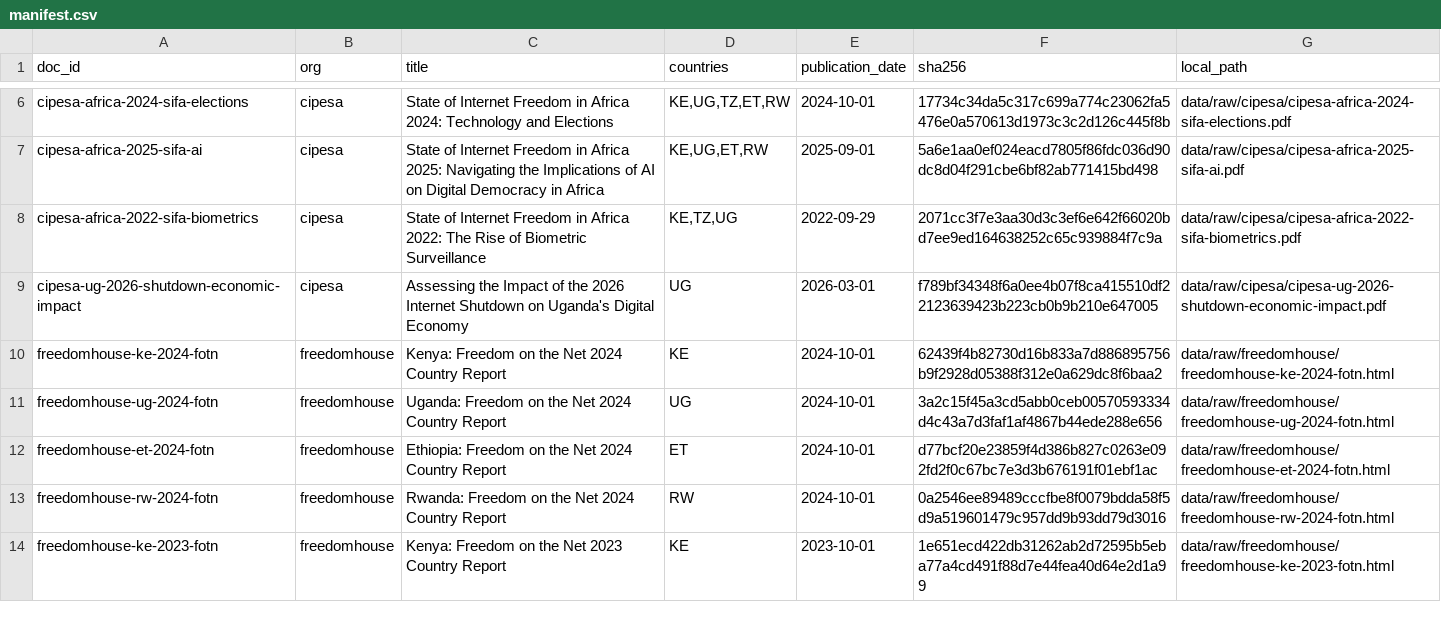
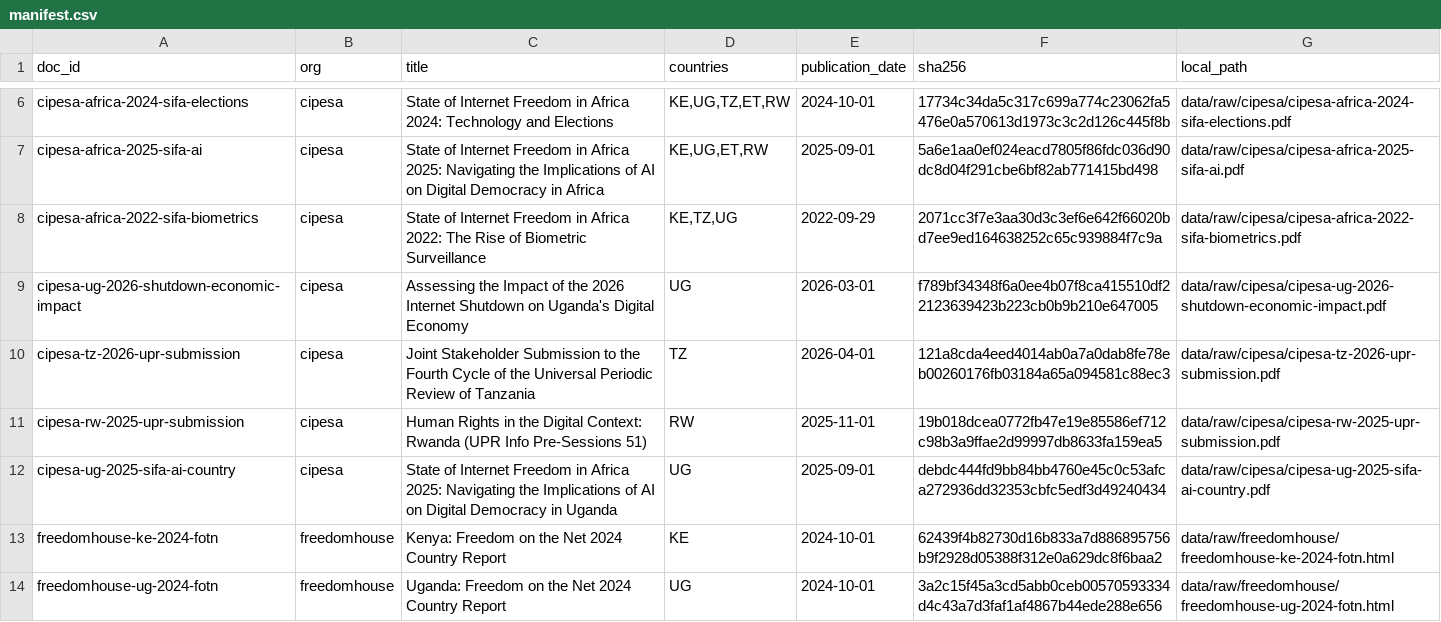
Before and after one commit to Sanjomwa/Civil-Liberties-Knowledge-Assistant, a CSV file: corpus/manifest.csv, drawn as a sheet; only a part is shown, gaps mark what is left out; the shorter side is filled out with more unchanged rows.

```diff
--- a/corpus/manifest.csv
+++ b/corpus/manifest.csv
@@ -9,2 +9,5 @@ cipesa-africa-2022-sifa-biometrics,cipesa,State of Internet Freedom in Africa 20
 cipesa-ug-2026-shutdown-economic-impact,cipesa,Assessing the Impact of the 2026 Internet Shutdown on Uganda's Digital Economy,UG,2026-03-01,f789bf34348f6a0ee4b07f8ca415510df22123639423b223cb0b9b210e647005,data/raw/cipesa/cipesa-ug-2026-shutdown-economic-impact.pdf
+cipesa-tz-2026-upr-submission,cipesa,Joint Stakeholder Submission to the Fourth Cycle of the Universal Periodic Review of Tanzania,TZ,2026-04-01,121a8cda4eed4014ab0a7a0dab8fe78eb00260176fb03184a65a094581c88ec3,data/raw/cipesa/cipesa-tz-2026-upr-submission.pdf
+cipesa-rw-2025-upr-submission,cipesa,Human Rights in the Digital Context: Rwanda (UPR Info Pre-Sessions 51),RW,2025-11-01,19b018dcea0772fb47e19e85586ef712c98b3a9ffae2d99997db8633fa159ea5,data/raw/cipesa/cipesa-rw-2025-upr-submission.pdf
+cipesa-ug-2025-sifa-ai-country,cipesa,State of Internet Freedom in Africa 2025: Navigating the Implications of AI on Digital Democracy in Uganda,UG,2025-09-01,debdc444fd9bb84bb4760e45c0c53afca272936dd32353cbfc5edf3d49240434,data/raw/cipesa/cipesa-ug-2025-sifa-ai-country.pdf
 freedomhouse-ke-2024-fotn,freedomhouse,Kenya: Freedom on the Net 2024 Country Report,KE,2024-10-01,62439f4b82730d16b833a7d886895756b9f2928d05388f312e0a629dc8f6baa2,data/raw/freedomhouse/freedomhouse-ke-2024-fotn.html
```
Also changed, not shown: 8 other files.
